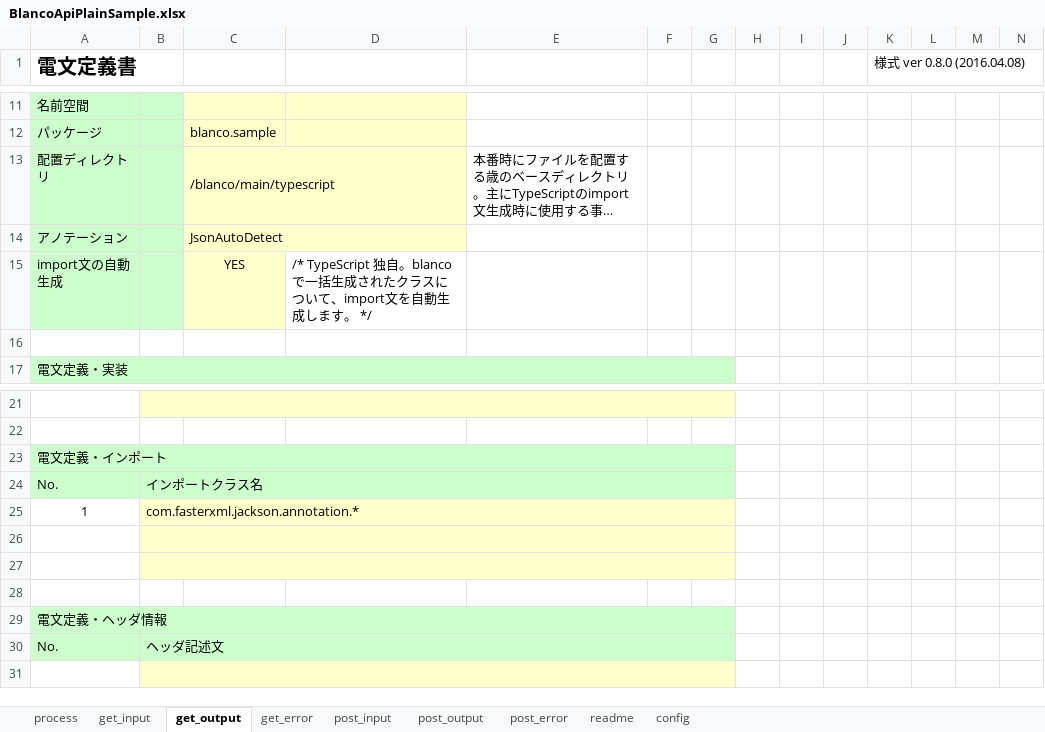
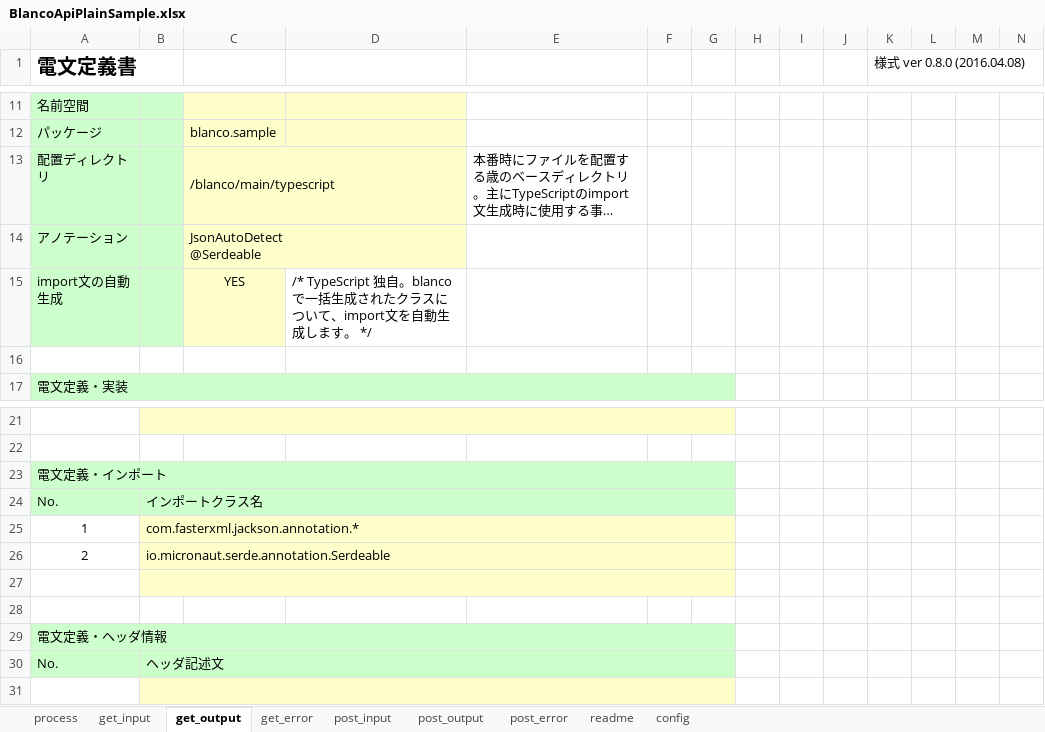
Before and after one commit to uedaueo/blancoRestGeneratorKt, an Excel workbook: meta/plainApi/BlancoApiPlainSample.xlsx, sheet get_output, drawn as a sheet; only a part is shown, gaps mark what is left out; long unchanged cells end in …; values as stored, in another font and other column widths than the file's, no borders; rows hold the shown columns only; ↵ is a line break in a cell; the diff names each change by its address in the sheet, - before the commit and + after, or states it on an @@ line.

```diff
--- a/meta/plainApi/BlancoApiPlainSample.xlsx (sheet get_output)
+++ b/meta/plainApi/BlancoApiPlainSample.xlsx (sheet get_output)
-C14: JsonAutoDetect
+C14: JsonAutoDetect ↵ @Serdeable
-row 26: (empty)
+row 26: 2 | io.micronaut.serde.annotation.Serdeable
```
Also changed, not shown: meta/program/BlancoRestGeneratorKtTask.xlsx, 11 other files.
